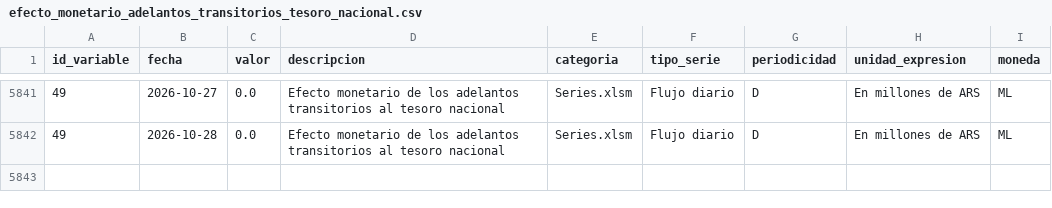
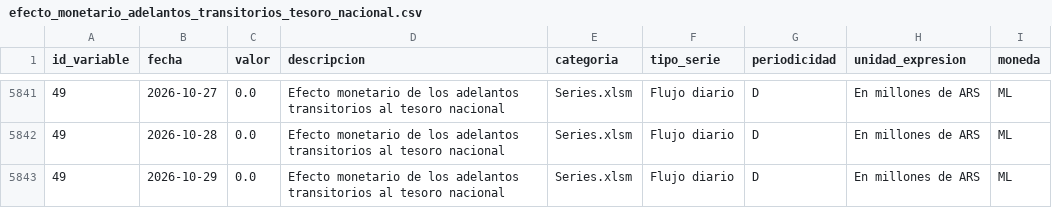
Before and after one commit to thomasriveros/BCRA_Data, a CSV file: data/subdatasets/efecto_monetario_adelantos_transitorios_tesoro_nacional.csv, drawn as a sheet; only a part is shown, gaps mark what is left out; the diff names each change by its address in the sheet, - before the commit and + after, or states it on an @@ line.

```diff
--- a/data/subdatasets/efecto_monetario_adelantos_transitorios_tesoro_nacional.csv
+++ b/data/subdatasets/efecto_monetario_adelantos_transitorios_tesoro_nacional.csv
+row 5843: 49 | 2026-10-29 | 0.0 | Efecto monetario de los adelantos transitorios al tesoro nacional | Series.xlsm | Flujo diario | D | En millones de ARS | ML
```
Also changed, not shown: data/bcra_all_variables.csv, data/bcra_variables.csv, 2 other files.
